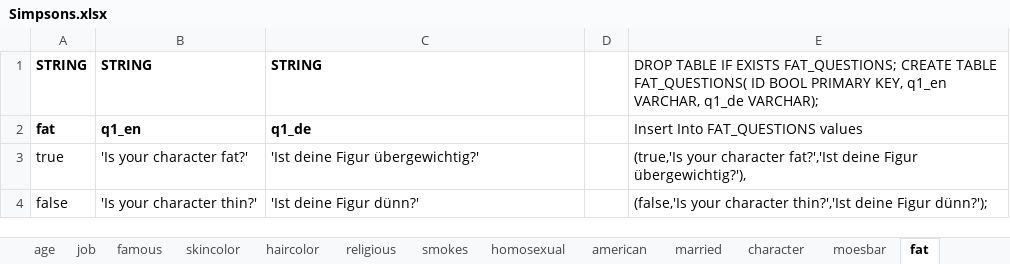
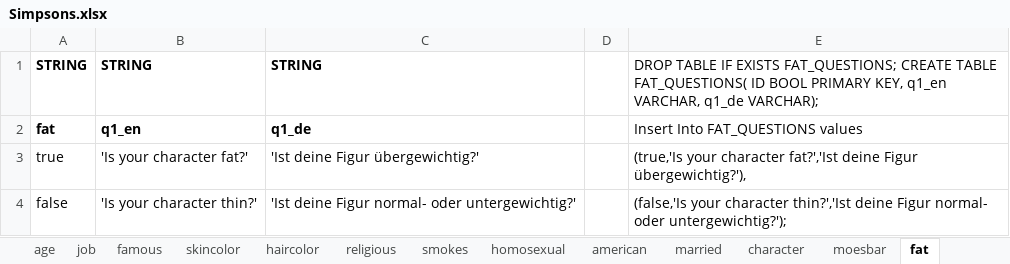
Before and after one commit to nappydevelopment/Nappy-the-ingenious-docs, an Excel workbook: Simpsons.xlsx, sheet fat, drawn as a sheet; values as stored, in another font and other column widths than the file's, no borders; the diff names each change by its address in the sheet, - before the commit and + after, or states it on an @@ line.

```diff
--- a/Simpsons.xlsx (sheet fat)
+++ b/Simpsons.xlsx (sheet fat)
-C4: 'Ist deine Figur dünn?'
+C4: 'Ist deine Figur normal- oder untergewichtig?'
-E4: …deine Figur dünn?');
+E4: …deine Figur normal- oder untergewichtig?');
```
Also changed, not shown: sheet smokes, sheet SQL.
